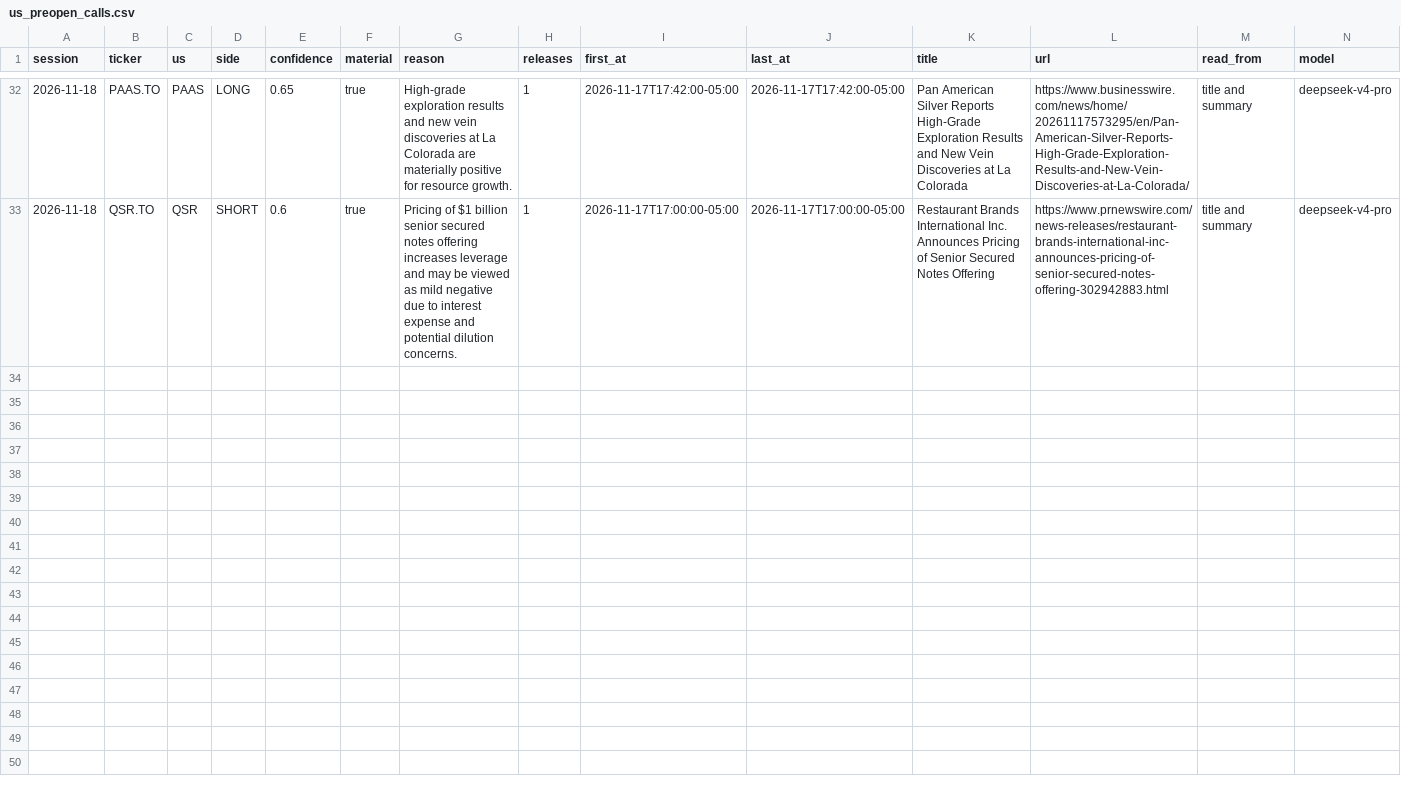
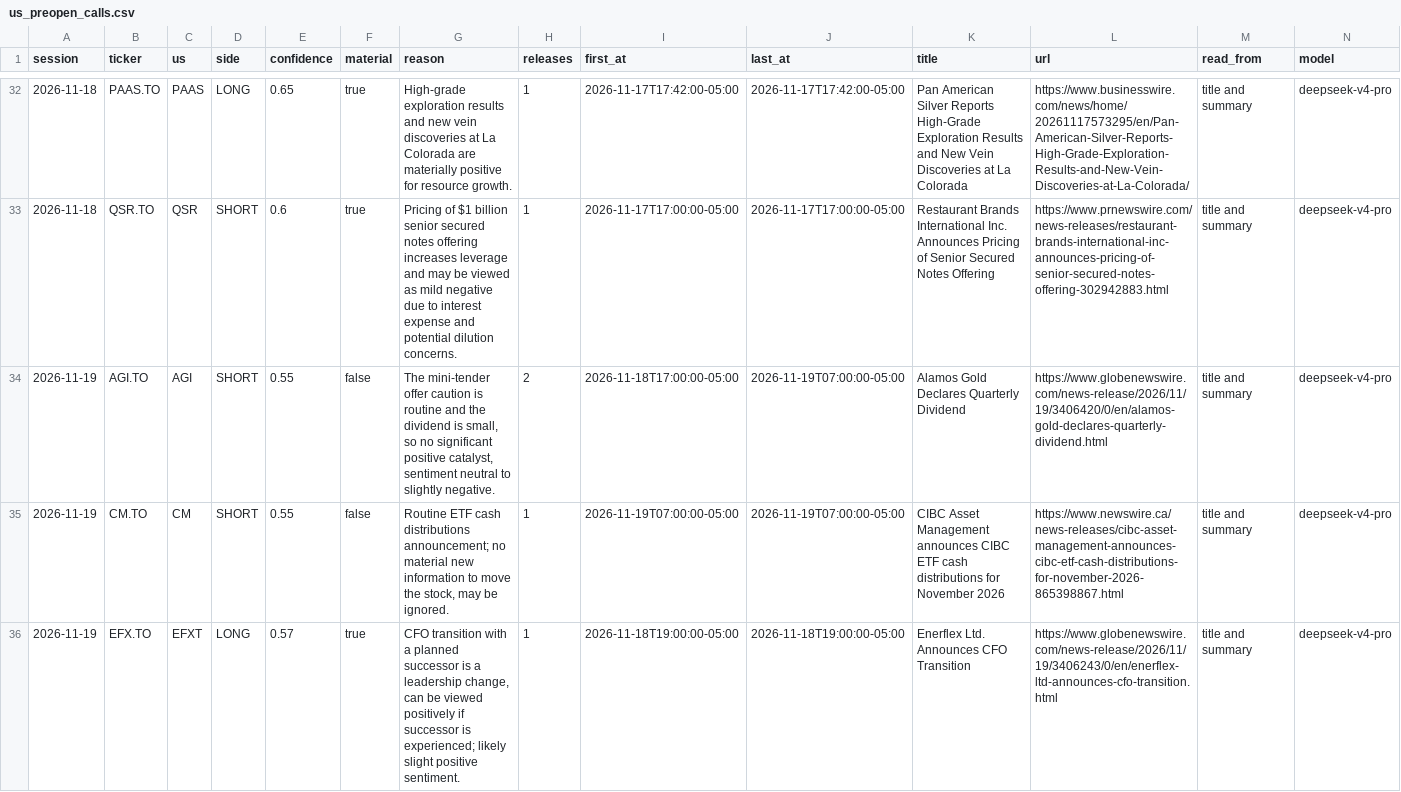
Before and after one commit to rufatb/RB, a CSV file: data/us_preopen_calls.csv, drawn as a sheet; only a part is shown, gaps mark what is left out; rows hold the shown columns only; the diff covers the shown part only; the diff names each change by its address in the sheet, - before the commit and + after, or states it on an @@ line.

```diff
--- a/data/us_preopen_calls.csv
+++ b/data/us_preopen_calls.csv
+row 34: 2026-11-19 | AGI.TO | AGI | SHORT | 0.55 | false | The mini-tender offer caution is routine and the dividend is small, so no significant positive catalyst, sentiment neutral to slightly negative. | 2 | 2026-11-18T17:00:00-05:00 | 2026-11-19T07:00:00-05:00 | Alamos Gold Declares Quarterly Dividend | https://www.globenewswire.com/news-release/2026/11/19/3406420/0/en/alamos-gold-declares-quarterly-dividend.html | title and summary | deepseek-v4-pro
+row 35: 2026-11-19 | CM.TO | CM | SHORT | 0.55 | false | Routine ETF cash distributions announcement; no material new information to move the stock, may be ignored. | 1 | 2026-11-19T07:00:00-05:00 | 2026-11-19T07:00:00-05:00 | CIBC Asset Management announces CIBC ETF cash distributions for November 2026 | https://www.newswire.ca/news-releases/cibc-asset-management-announces-cibc-etf-cash-distributions-for-november-2026-865398867.html | title and summary | deepseek-v4-pro
+row 36: 2026-11-19 | EFX.TO | EFXT | LONG | 0.57 | true | CFO transition with a planned successor is a leadership change, can be viewed positively if successor is experienced; likely slight positive sentiment. | 1 | 2026-11-18T19:00:00-05:00 | 2026-11-18T19:00:00-05:00 | Enerflex Ltd. Announces CFO Transition | https://www.globenewswire.com/news-release/2026/11/19/3406243/0/en/enerflex-ltd-announces-cfo-transition.html | title and summary | deepseek-v4-pro
```
Also changed, not shown: 2 added rows elsewhere in this file, 4 other files.
